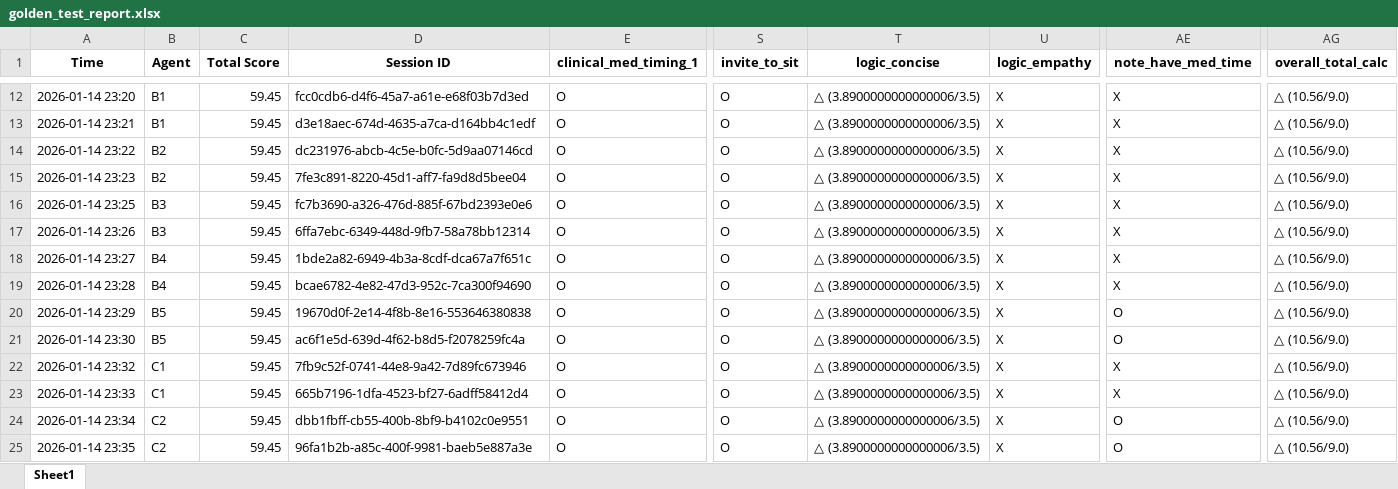
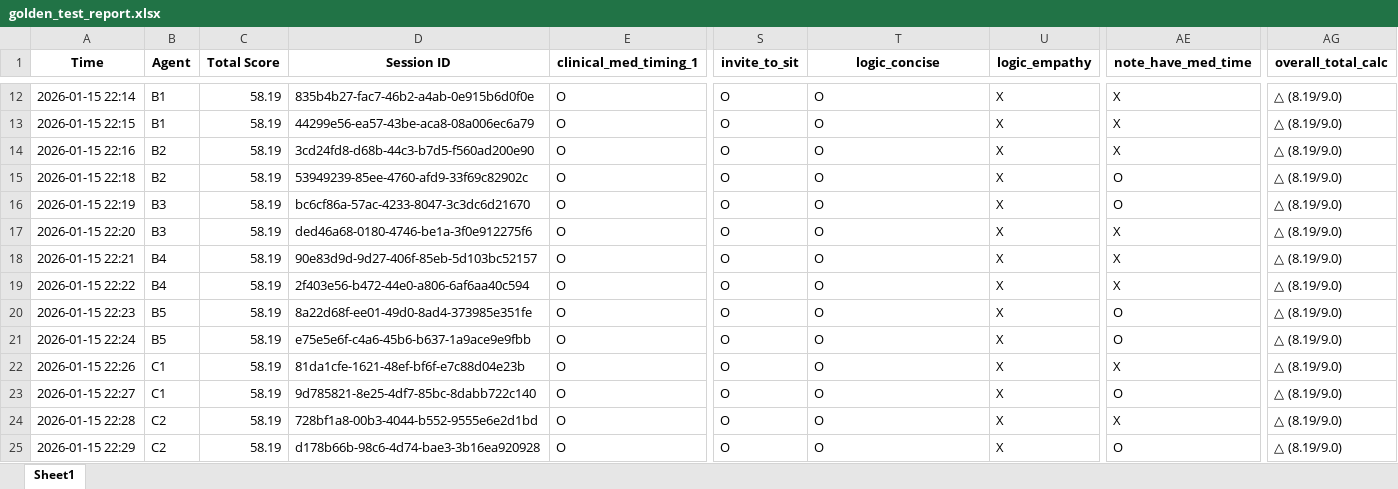
Before and after one commit to Mike15787/Chiayi-Health-Edu-back, an Excel workbook: golden_test_report.xlsx, sheet Sheet1, drawn as a sheet; only a part is shown, gaps mark what is left out; values as stored, in another font and other column widths than the file's, no borders; the diff covers the shown part only; the diff names each change by its address in the sheet, - before the commit and + after, or states it on an @@ line.

```diff
--- a/golden_test_report.xlsx (sheet Sheet1)
+++ b/golden_test_report.xlsx (sheet Sheet1)
-A12 (Time): 2026-01-14 23:20
+A12 (Time): 2026-01-15 22:14
-C12:C25 (Total Score): 59.45
+C12:C25 (Total Score): 58.19
-D12 (Session ID): fcc0cdb6-d4f6-45a7-a61e-e68f03b7d3ed
+D12 (Session ID): 835b4b27-fac7-46b2-a4ab-0e915b6d0f0e
-T12:T25 (logic_concise): △ (3.8900000000000006/3.5)
+T12:T25 (logic_concise): O
-AG12:AG25 (overall_total_calc): △ (10.56/9.0)
+AG12:AG25 (overall_total_calc): △ (8.19/9.0)
-A13 (Time): 2026-01-14 23:21
+A13 (Time): 2026-01-15 22:15
-D13 (Session ID): d3e18aec-674d-4635-a7ca-d164bb4c1edf
+D13 (Session ID): 44299e56-ea57-43be-aca8-08a006ec6a79
-A14 (Time): 2026-01-14 23:22
+A14 (Time): 2026-01-15 22:16
-D14 (Session ID): dc231976-abcb-4c5e-b0fc-5d9aa07146cd
+D14 (Session ID): 3cd24fd8-d68b-44c3-b7d5-f560ad200e90
-A15 (Time): 2026-01-14 23:23
+A15 (Time): 2026-01-15 22:18
-D15 (Session ID): 7fe3c891-8220-45d1-aff7-fa9d8d5bee04
+D15 (Session ID): 53949239-85ee-4760-afd9-33f69c82902c
-AE15:AE16 (note_have_med_time): X
+AE15:AE16 (note_have_med_time): O
-A16 (Time): 2026-01-14 23:25
+A16 (Time): 2026-01-15 22:19
-D16 (Session ID): fc7b3690-a326-476d-885f-67bd2393e0e6
+D16 (Session ID): bc6cf86a-57ac-4233-8047-3c3dc6d21670
-A17 (Time): 2026-01-14 23:26
+A17 (Time): 2026-01-15 22:20
-D17 (Session ID): 6ffa7ebc-6349-448d-9fb7-58a78bb12314
+D17 (Session ID): ded46a68-0180-4746-be1a-3f0e912275f6
-A18 (Time): 2026-01-14 23:27
+A18 (Time): 2026-01-15 22:21
-D18 (Session ID): 1bde2a82-6949-4b3a-8cdf-dca67a7f651c
+D18 (Session ID): 90e83d9d-9d27-406f-85eb-5d103bc52157
-A19 (Time): 2026-01-14 23:28
+A19 (Time): 2026-01-15 22:22
-D19 (Session ID): bcae6782-4e82-47d3-952c-7ca300f94690
+D19 (Session ID): 2f403e56-b472-44e0-a806-6af6aa40c594
-A20 (Time): 2026-01-14 23:29
+A20 (Time): 2026-01-15 22:23
-D20 (Session ID): 19670d0f-2e14-4f8b-8e16-553646380838
+D20 (Session ID): 8a22d68f-ee01-49d0-8ad4-373985e351fe
-A21 (Time): 2026-01-14 23:30
+A21 (Time): 2026-01-15 22:24
-D21 (Session ID): ac6f1e5d-639d-4f62-b8d5-f2078259fc4a
+D21 (Session ID): e75e5e6f-c4a6-45b6-b637-1a9ace9e9fbb
-A22 (Time): 2026-01-14 23:32
+A22 (Time): 2026-01-15 22:26
-D22 (Session ID): 7fb9c52f-0741-44e8-9a42-7d89fc673946
+D22 (Session ID): 81da1cfe-1621-48ef-bf6f-e7c88d04e23b
-A23 (Time): 2026-01-14 23:33
+A23 (Time): 2026-01-15 22:27
-D23 (Session ID): 665b7196-1dfa-4523-bf27-6adff58412d4
+D23 (Session ID): 9d785821-8e25-4df7-85bc-8dabb722c140
-AE23 (note_have_med_time): X
+AE23 (note_have_med_time): O
-A24 (Time): 2026-01-14 23:34
+A24 (Time): 2026-01-15 22:28
-D24 (Session ID): dbb1fbff-cb55-400b-8bf9-b4102c0e9551
+D24 (Session ID): 728bf1a8-00b3-4044-b552-9555e6e2d1bd
-AE24 (note_have_med_time): O
+AE24 (note_have_med_time): X
-A25 (Time): 2026-01-14 23:35
+A25 (Time): 2026-01-15 22:29
-D25 (Session ID): 96fa1b2b-a85c-400f-9981-baeb5e887a3e
+D25 (Session ID): d178b66b-98c6-4d74-bae3-3b16ea920928
```
Also changed, not shown: 88 edited cells elsewhere in this sheet, 5 other files.
